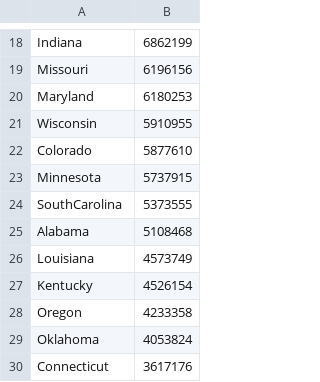
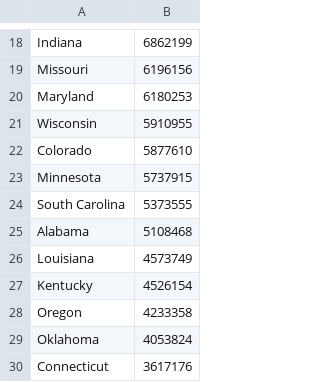
Before and after one commit to fadeeva/weird_projects, a CSV file: Serial_Killers/data/US_states_population.csv, drawn as a sheet; only a part is shown, gaps mark what is left out; the diff covers the shown part only.

```diff
--- a/Serial_Killers/data/US_states_population.csv
+++ b/Serial_Killers/data/US_states_population.csv
@@ -23,3 +23,3 @@ Colorado,5877610
 Minnesota,5737915
-SouthCarolina,5373555
+South Carolina,5373555
 Alabama,5108468
```
Also changed, not shown: 1 added row and 9 edited cells elsewhere in this file, 1 other file.
